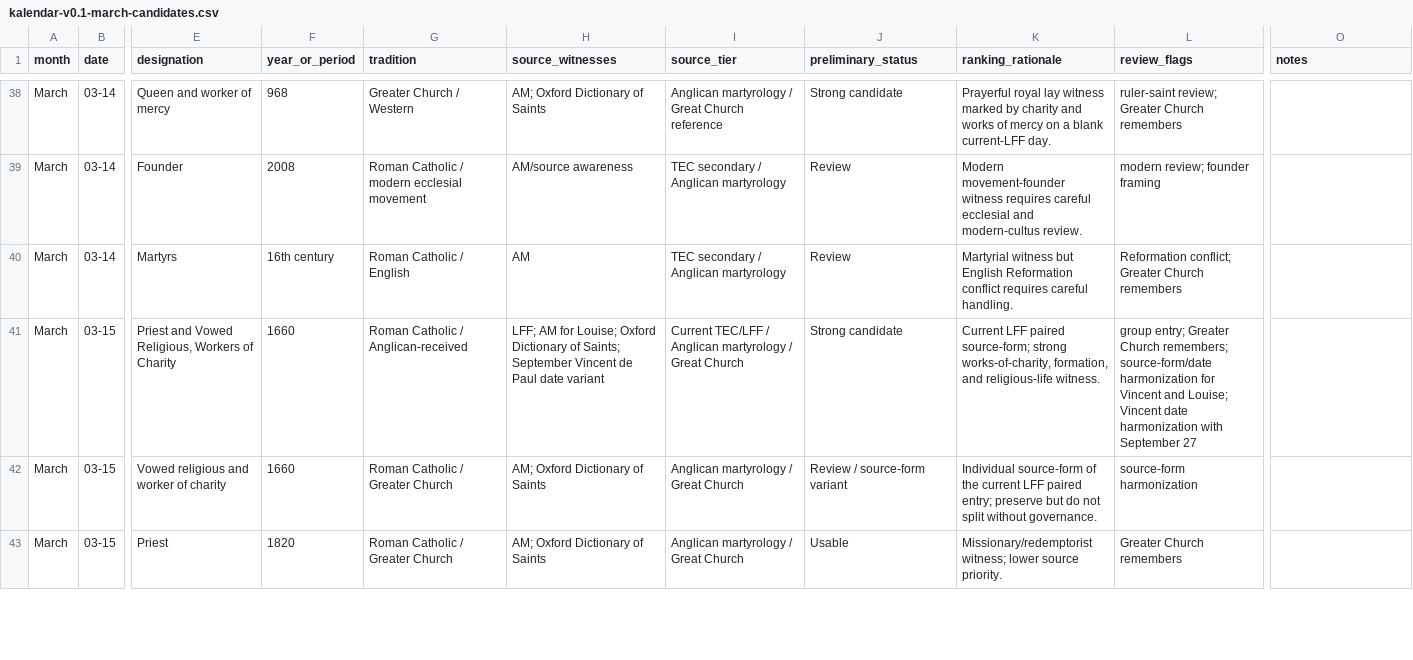
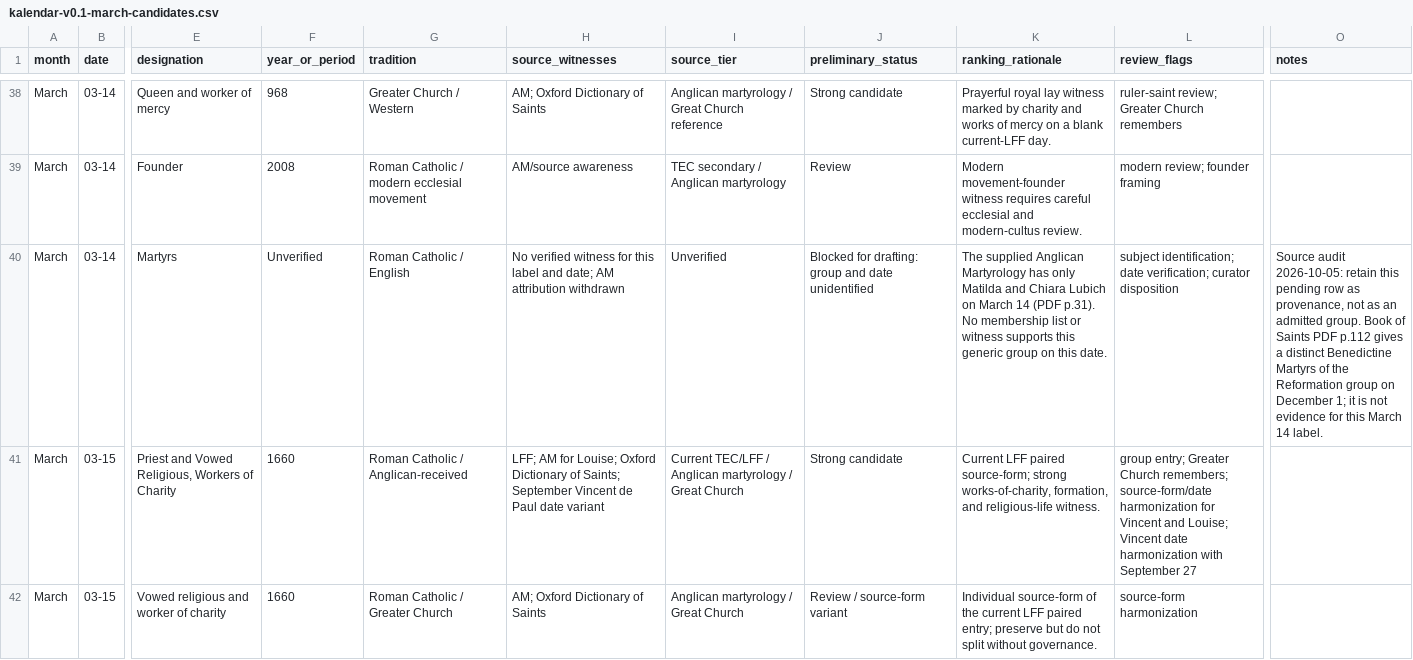
Before and after one commit to JWJeffery/PrayerAppNew, a CSV file: data/kalendar/march/kalendar-v0.1-march-candidates.csv, drawn as a sheet; only a part is shown, gaps mark what is left out; the shorter side is filled out with more unchanged rows; the diff covers the shown part only; the diff names each change by its address in the sheet, - before the commit and + after, or states it on an @@ line.

Commit message:
Correct unsupported source claims for Benedictine Martyrs of the Tyburn tradition and Benjamin Tankersley

```diff
--- a/data/kalendar/march/kalendar-v0.1-march-candidates.csv
+++ b/data/kalendar/march/kalendar-v0.1-march-candidates.csv
-F40 (year_or_period): 16th century
+F40 (year_or_period): Unverified
-H40 (source_witnesses): AM
+H40 (source_witnesses): No verified witness for this label and date; AM attribution withdrawn
-I40 (source_tier): TEC secondary / Anglican martyrology
+I40 (source_tier): Unverified
-J40 (preliminary_status): Review
+J40 (preliminary_status): Blocked for drafting: group and date unidentified
-K40 (ranking_rationale): Martyrial witness but English Reformation conflict requires careful handling.
+K40 (ranking_rationale): The supplied Anglican Martyrology has only Matilda and Chiara Lubich on March 14 (PDF p.31). No membership list or witness supports this generic group on this date.
-L40 (review_flags): Reformation conflict; Greater Church remembers
+L40 (review_flags): subject identification; date verification; curator disposition
-O40 (notes): (empty)
+O40 (notes): Source audit 2026-10-05: retain this pending row as provenance, not as an admitted group. Book of Saints PDF p.112 gives a distinct Benedictine Martyrs of the Reformation group on December 1; it is not evidence for this March 14 label.
```
Also changed, not shown: 7 edited cells elsewhere in this file.
